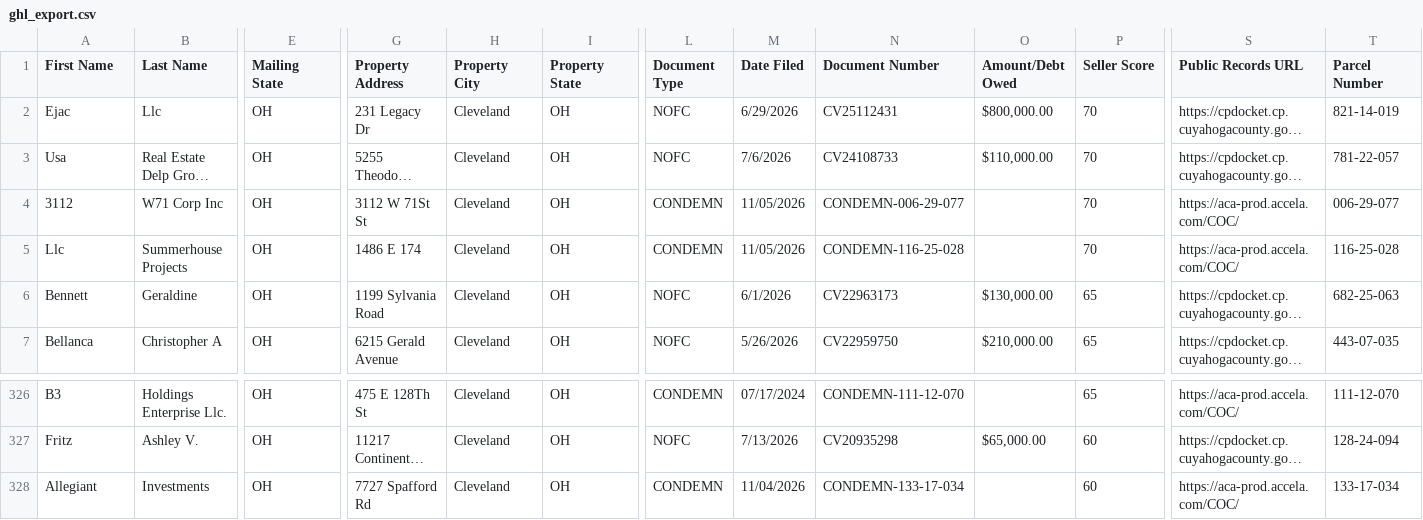
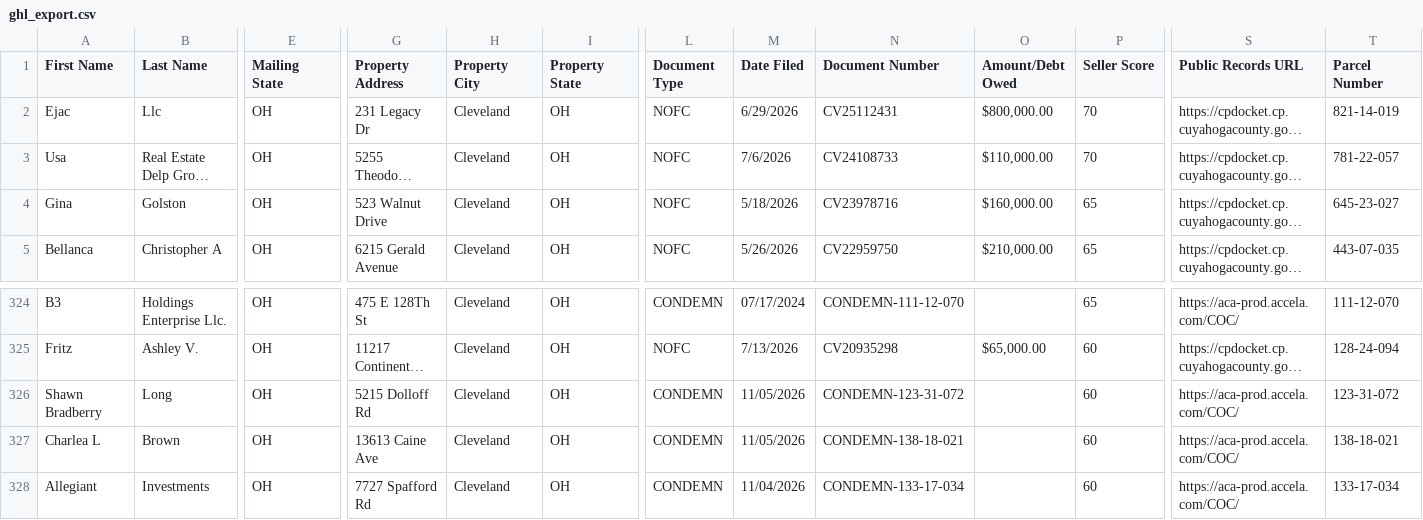
Before and after one commit to 10xresourcesinc-ai/cuyahoga-intel, a CSV file: data/ghl_export.csv, drawn as a sheet; only a part is shown, gaps mark what is left out; long unchanged cells end in …; removed rows and columns are numbered as before the commit, all else as after; rows hold the shown columns only; the diff covers the shown part only; the diff names each change by its address in the sheet, - before the commit and + after, or states it on an @@ line.

```diff
--- a/data/ghl_export.csv
+++ b/data/ghl_export.csv
-row 4: 3112 | W71 Corp Inc | OH | 3112 W 71St St | Cleveland | OH | CONDEMN | 11/05/2026 | CONDEMN-006-29-077 |  | 70 | https://aca-prod.accela.com/COC/ | 006-29-077
-row 5: Llc | Summerhouse Projects | OH | 1486 E 174 | Cleveland | OH | CONDEMN | 11/05/2026 | CONDEMN-116-25-028 |  | 70 | https://aca-prod.accela.com/COC/ | 116-25-028
-A4 (First Name): Bennett
+A4 (First Name): Gina
-B4 (Last Name): Geraldine
+B4 (Last Name): Golston
-G4 (Property Address): 1199 Sylvania Road
+G4 (Property Address): 523 Walnut Drive
-M4 (Date Filed): 6/1/2026
+M4 (Date Filed): 5/18/2026
-N4 (Document Number): CV22963173
+N4 (Document Number): CV23978716
-O4 (Amount/Debt Owed): $130,000.00
+O4 (Amount/Debt Owed): $160,000.00
-T4 (Parcel Number): 682-25-063
+T4 (Parcel Number): 645-23-027
+row 326: Shawn Bradberry | Long | OH | 5215 Dolloff Rd | Cleveland | OH | CONDEMN | 11/05/2026 | CONDEMN-123-31-072 |  | 60 | https://aca-prod.accela.com/COC/ | 123-31-072
+row 327: Charlea L | Brown | OH | 13613 Caine Ave | Cleveland | OH | CONDEMN | 11/05/2026 | CONDEMN-138-18-021 |  | 60 | https://aca-prod.accela.com/COC/ | 138-18-021
```
Also changed, not shown: 23 edited cells elsewhere in this file, 2 other files.
